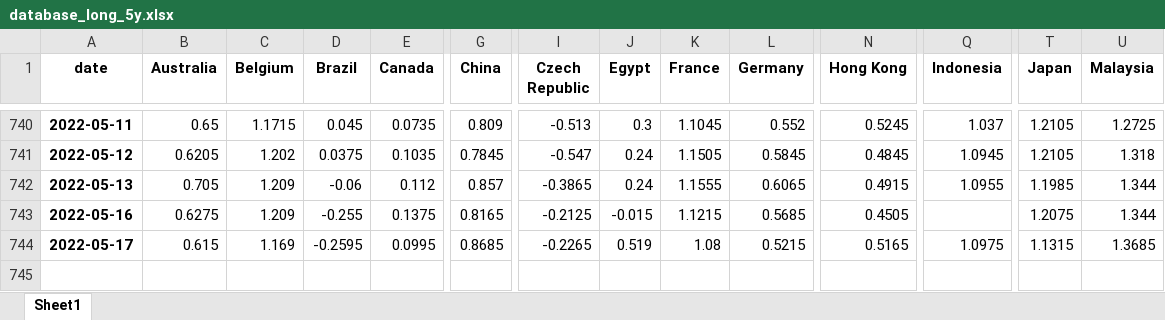
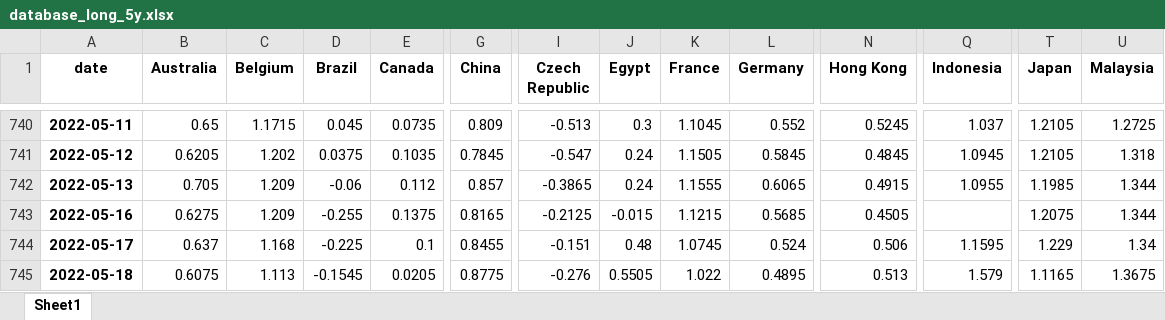
Before and after one commit to cober-data/curvature_database, an Excel workbook: database_long_5y.xlsx, sheet Sheet1, drawn as a sheet; only a part is shown, gaps mark what is left out; values as stored, in another font and other column widths than the file's, no borders; rows hold the shown columns only; the diff covers the shown part only; the diff names each change by its address in the sheet, - before the commit and + after, or states it on an @@ line.

```diff
--- a/database_long_5y.xlsx (sheet Sheet1)
+++ b/database_long_5y.xlsx (sheet Sheet1)
-B744 (Australia): 0.615
+B744 (Australia): 0.637
-C744 (Belgium): 1.169
+C744 (Belgium): 1.168
-D744 (Brazil): -0.2595
+D744 (Brazil): -0.225
-E744 (Canada): 0.0995
+E744 (Canada): 0.1
-G744 (China): 0.8685
+G744 (China): 0.8455
-I744 (Czech Republic): -0.2265
+I744 (Czech Republic): -0.151
-J744 (Egypt): 0.519
+J744 (Egypt): 0.48
-K744 (France): 1.08
+K744 (France): 1.0745
-L744 (Germany): 0.5215
+L744 (Germany): 0.524
-N744 (Hong Kong): 0.5165
+N744 (Hong Kong): 0.506
-Q744 (Indonesia): 1.0975
+Q744 (Indonesia): 1.1595
-T744 (Japan): 1.1315
+T744 (Japan): 1.229
-U744 (Malaysia): 1.3685
+U744 (Malaysia): 1.34
+row 745: 2022-05-18 | 0.6075 | 1.113 | -0.1545 | 0.0205 | 0.8775 | -0.276 | 0.5505 | 1.022 | 0.4895 | 0.513 | 1.579 | 1.1165 | 1.3675
```
Also changed, not shown: 10 edited cells elsewhere in this sheet, Bonds_France.xlsx, Bonds_Spain.xlsx, 39 other files.
